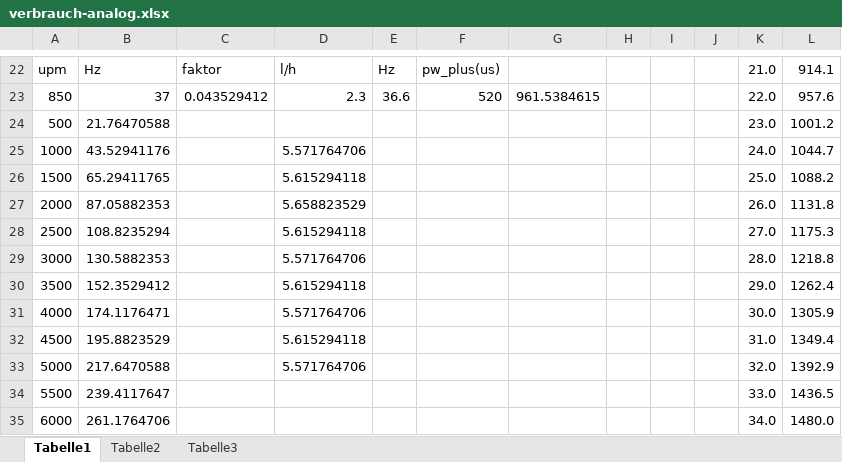
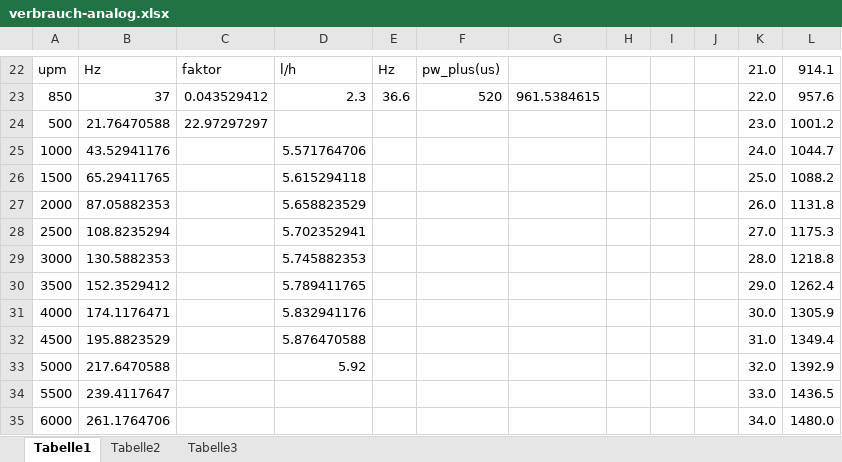
Before and after one commit to pohlinkzei/CAN_MFA, an Excel workbook: verbrauch-analog.xlsx, sheet Tabelle1, drawn as a sheet; only a part is shown, gaps mark what is left out; values as stored, in another font and other column widths than the file's, no borders; the diff names each change by its address in the sheet, - before the commit and + after, or states it on an @@ line.

```diff
--- a/verbrauch-analog.xlsx (sheet Tabelle1)
+++ b/verbrauch-analog.xlsx (sheet Tabelle1)
-C24: (empty)
+C24: 22.97297297
-D28: 5.615294118
+D28: 5.702352941
-D29: 5.571764706
+D29: 5.745882353
-D30: 5.615294118
+D30: 5.789411765
-D31: 5.571764706
+D31: 5.832941176
-D32: 5.615294118
+D32: 5.876470588
-D33: 5.571764706
+D33: 5.92
```
Also changed, not shown: sheet Tabelle2.
